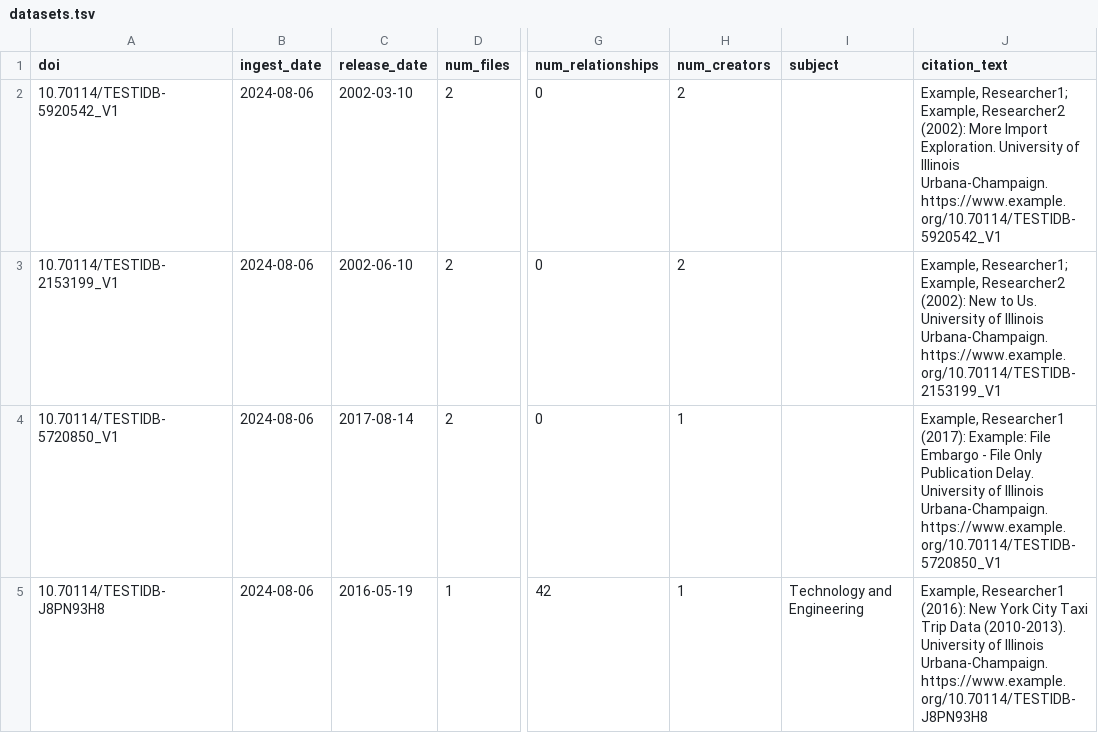
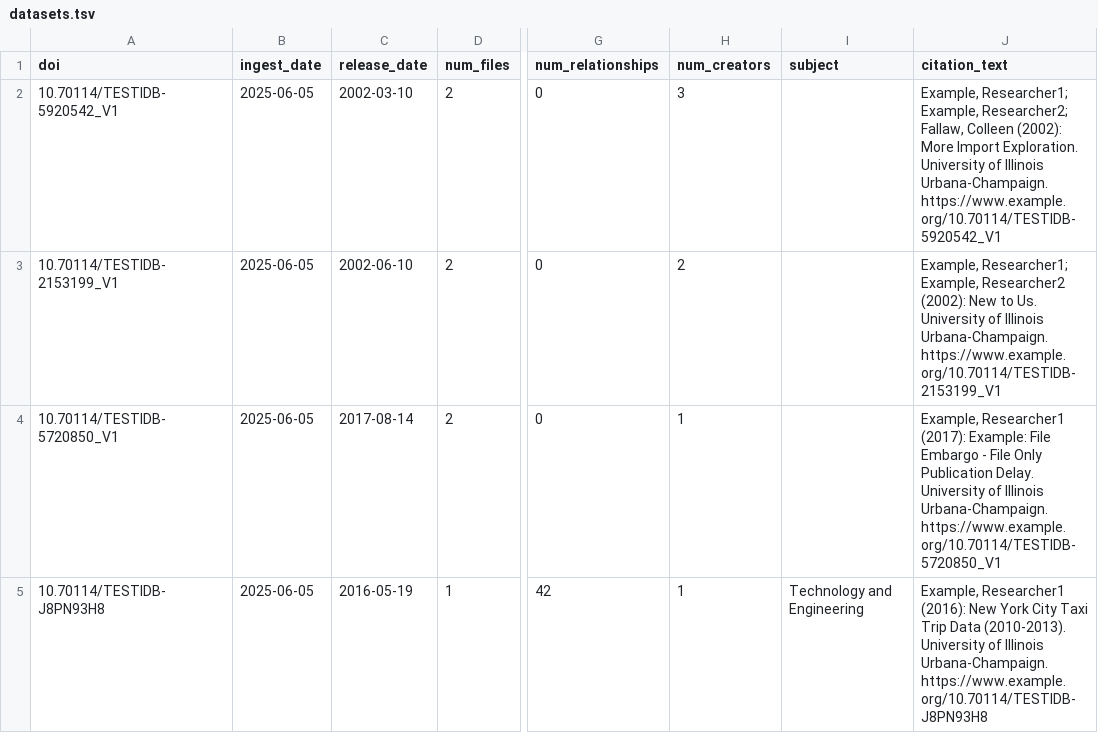
Before and after one commit to medusa-project/databank, a TSV file: public/datasets.tsv, drawn as a sheet; only a part is shown, gaps mark what is left out; the diff names each change by its address in the sheet, - before the commit and + after, or states it on an @@ line.

```diff
--- a/public/datasets.tsv
+++ b/public/datasets.tsv
-B2:B5 (ingest_date): 2024-08-06
+B2:B5 (ingest_date): 2025-06-05
-H2 (num_creators): 2
+H2 (num_creators): 3
-J2 (citation_text): …Researcher1; Example, Researcher2 (2002): More…
+J2 (citation_text): …Researcher1; Example, Researcher2; Fallaw, Colleen (2002): More…
```
Also changed, not shown: 5 other files.
